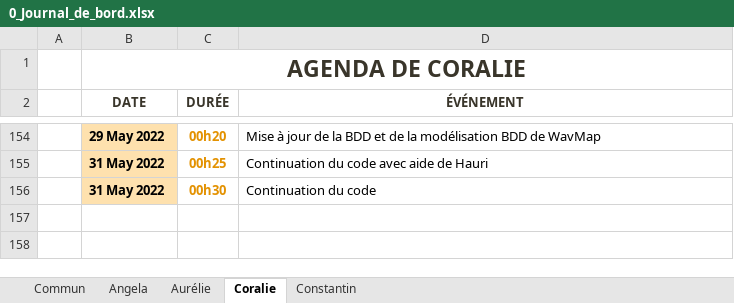
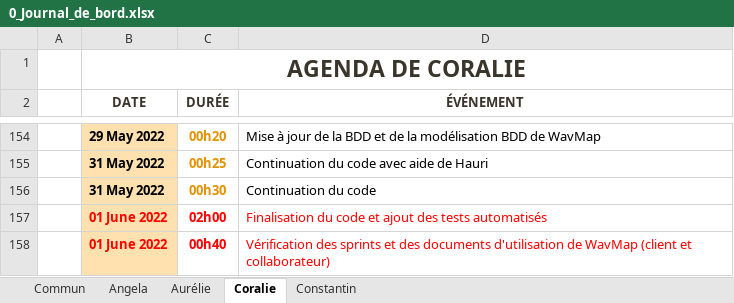
Before and after one commit to ConstantinHrrmn/WavContact, an Excel workbook: Documents/0_Journal_de_bord.xlsx, sheet Coralie, drawn as a sheet; only a part is shown, gaps mark what is left out; values as stored, in another font and other column widths than the file's, no borders; table styles not drawn; the diff names each change by its address in the sheet, - before the commit and + after, or states it on an @@ line.

Commit message:
vérification sprints et maj jdb

```diff
--- a/Documents/0_Journal_de_bord.xlsx (sheet Coralie)
+++ b/Documents/0_Journal_de_bord.xlsx (sheet Coralie)
+row 157:  | 01 June 2022 | 02h00 | Finalisation du code et ajout des tests automatisés
+row 158:  | 01 June 2022 | 00h40 | Vérification des sprints et des documents d'utilisation de WavMap (client et collaborateur)
```
Also changed, not shown: Documents/Scrum/Sprint_backlog.xlsx.
